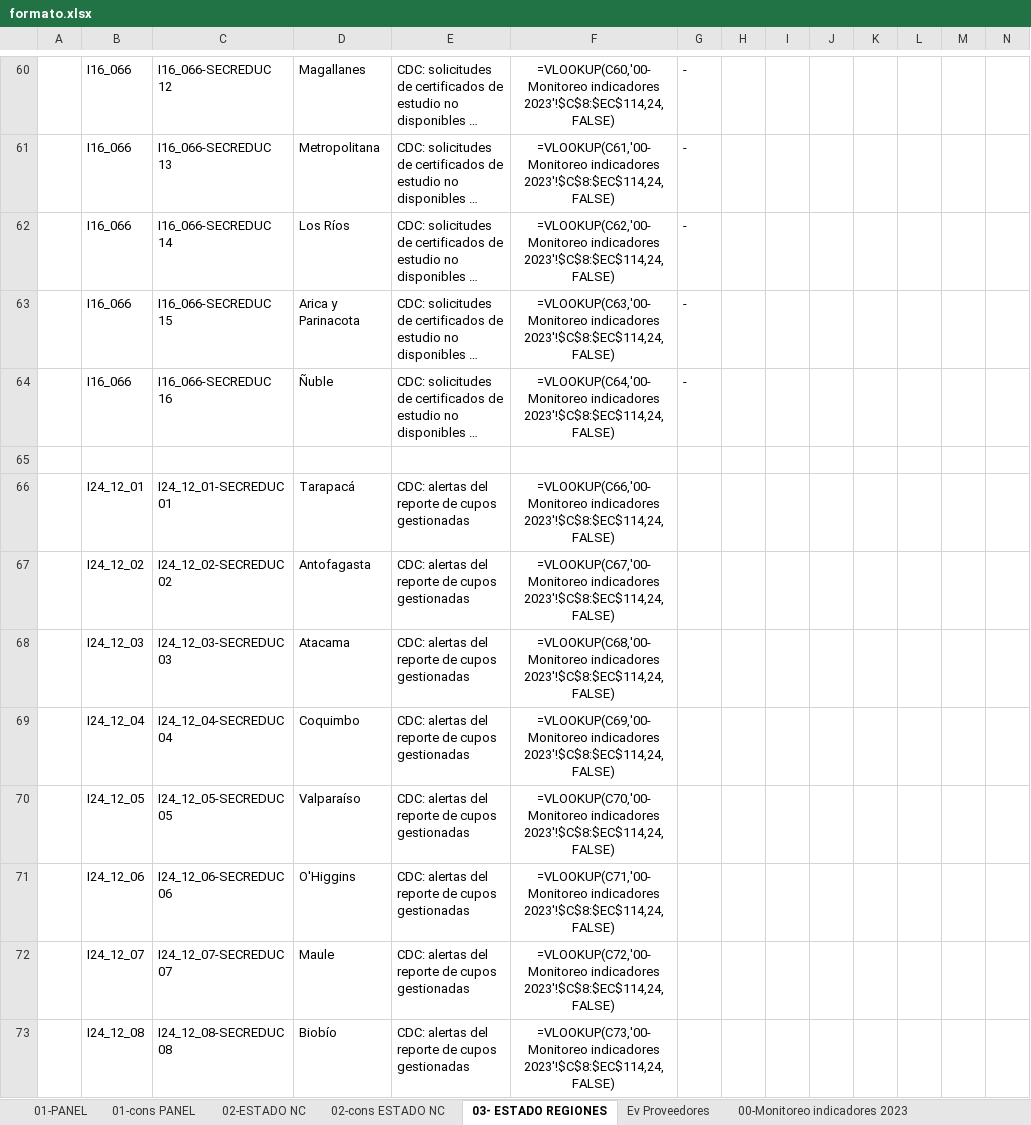
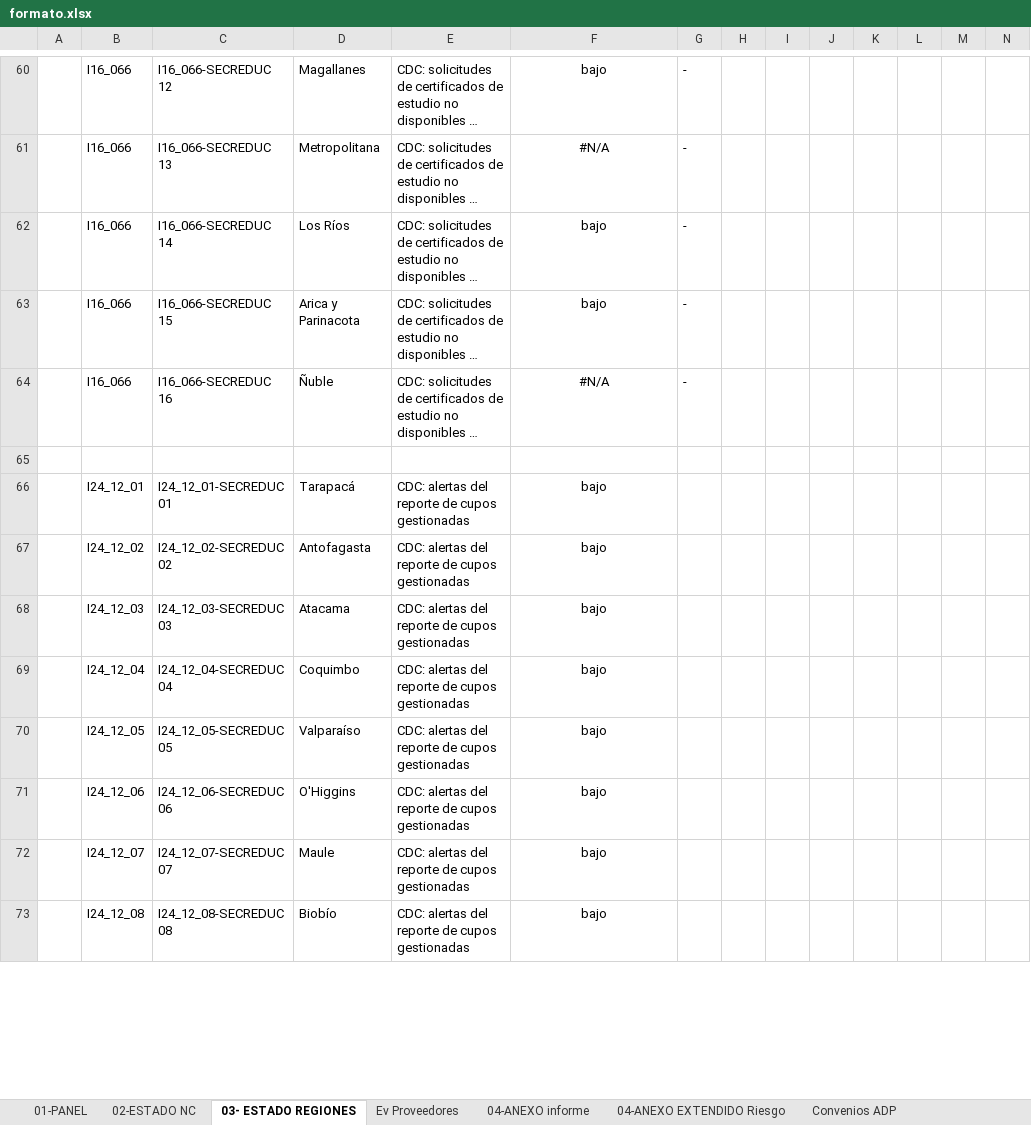
Before and after one commit to joaquinMineduc/ARMM, an Excel workbook: Backend/Input/formato.xlsx, sheet 03- ESTADO REGIONES, drawn as a sheet; only a part is shown, gaps mark what is left out; long unchanged cells end in …; values as stored, in another font and other column widths than the file's, no borders; formulas without a stored value are shown as written; conditional formats not drawn; the diff covers the shown part only; the diff names each change by its address in the sheet, - before the commit and + after, or states it on an @@ line.

```diff
--- a/Backend/Input/formato.xlsx (sheet 03- ESTADO REGIONES)
+++ b/Backend/Input/formato.xlsx (sheet 03- ESTADO REGIONES)
@@ sheet tab hidden: 01-cons PANEL @@
@@ sheet tab hidden: 02-cons ESTADO NC @@
@@ sheet tab hidden: 00-Monitoreo indicadores 2023 @@
-F60: =VLOOKUP(C60,'00-Monitoreo indicadores 2023'!$C$8:$EC$114,24,FALSE)
+F60: bajo
-F61: =VLOOKUP(C61,'00-Monitoreo indicadores 2023'!$C$8:$EC$114,24,FALSE)
+F61: #N/A
-F62: =VLOOKUP(C62,'00-Monitoreo indicadores 2023'!$C$8:$EC$114,24,FALSE)
+F62: bajo
-F63: =VLOOKUP(C63,'00-Monitoreo indicadores 2023'!$C$8:$EC$114,24,FALSE)
+F63: bajo
-F64: =VLOOKUP(C64,'00-Monitoreo indicadores 2023'!$C$8:$EC$114,24,FALSE)
+F64: #N/A
-F66: =VLOOKUP(C66,'00-Monitoreo indicadores 2023'!$C$8:$EC$114,24,FALSE)
+F66: bajo
-F67: =VLOOKUP(C67,'00-Monitoreo indicadores 2023'!$C$8:$EC$114,24,FALSE)
+F67: bajo
-F68: =VLOOKUP(C68,'00-Monitoreo indicadores 2023'!$C$8:$EC$114,24,FALSE)
+F68: bajo
-F69: =VLOOKUP(C69,'00-Monitoreo indicadores 2023'!$C$8:$EC$114,24,FALSE)
+F69: bajo
-F70: =VLOOKUP(C70,'00-Monitoreo indicadores 2023'!$C$8:$EC$114,24,FALSE)
+F70: bajo
-F71: =VLOOKUP(C71,'00-Monitoreo indicadores 2023'!$C$8:$EC$114,24,FALSE)
+F71: bajo
-F72: =VLOOKUP(C72,'00-Monitoreo indicadores 2023'!$C$8:$EC$114,24,FALSE)
+F72: bajo
-F73: =VLOOKUP(C73,'00-Monitoreo indicadores 2023'!$C$8:$EC$114,24,FALSE)
+F73: bajo
```
Also changed, not shown: 110 edited cells elsewhere in this sheet, sheet Ev Proveedores, sheet 04-ANEXO informe, sheet 01-PANEL, sheet 02-ESTADO NC, other sheet tabs, charts or pictures, 15 other files.
